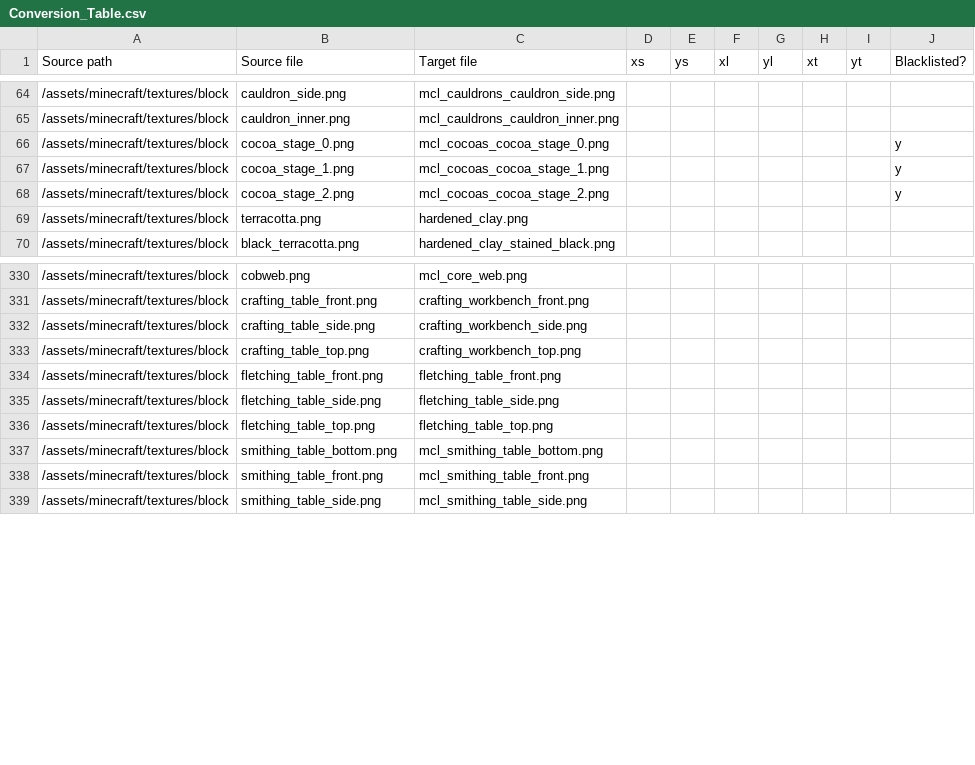
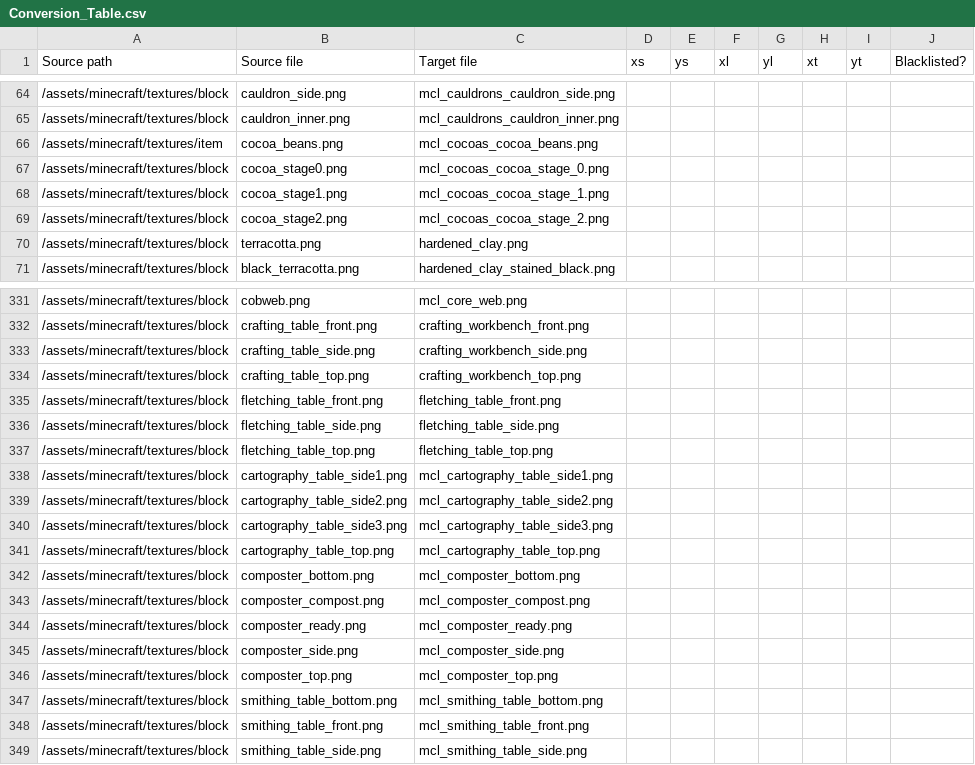
Before and after one commit to VoxeLibre/VoxeLibre, a CSV file: tools/Conversion_Table.csv, drawn as a sheet; only a part is shown, gaps mark what is left out; the diff covers the shown part only.

```diff
--- a/tools/Conversion_Table.csv
+++ b/tools/Conversion_Table.csv
@@ -65,5 +65,6 @@ Source path,Source file,Target file,xs,ys,xl,yl,xt,yt,Blacklisted?
 /assets/minecraft/textures/block,cauldron_inner.png,mcl_cauldrons_cauldron_inner.png,,,,,,,
-/assets/minecraft/textures/block,cocoa_stage_0.png,mcl_cocoas_cocoa_stage_0.png,,,,,,,y
-/assets/minecraft/textures/block,cocoa_stage_1.png,mcl_cocoas_cocoa_stage_1.png,,,,,,,y
-/assets/minecraft/textures/block,cocoa_stage_2.png,mcl_cocoas_cocoa_stage_2.png,,,,,,,y
+/assets/minecraft/textures/item,cocoa_beans.png,mcl_cocoas_cocoa_beans.png,,,,,,,
+/assets/minecraft/textures/block,cocoa_stage0.png,mcl_cocoas_cocoa_stage_0.png,,,,,,,
+/assets/minecraft/textures/block,cocoa_stage1.png,mcl_cocoas_cocoa_stage_1.png,,,,,,,
+/assets/minecraft/textures/block,cocoa_stage2.png,mcl_cocoas_cocoa_stage_2.png,,,,,,,
 /assets/minecraft/textures/block,terracotta.png,hardened_clay.png,,,,,,,
@@ -336,2 +337,11 @@ Source path,Source file,Target file,xs,ys,xl,yl,xt,yt,Blacklisted?
 /assets/minecraft/textures/block,fletching_table_top.png,fletching_table_top.png,,,,,,,
+/assets/minecraft/textures/block,cartography_table_side1.png,mcl_cartography_table_side1.png,,,,,,,
+/assets/minecraft/textures/block,cartography_table_side2.png,mcl_cartography_table_side2.png,,,,,,,
+/assets/minecraft/textures/block,cartography_table_side3.png,mcl_cartography_table_side3.png,,,,,,,
+/assets/minecraft/textures/block,cartography_table_top.png,mcl_cartography_table_top.png,,,,,,,
+/assets/minecraft/textures/block,composter_bottom.png,mcl_composter_bottom.png,,,,,,,
+/assets/minecraft/textures/block,composter_compost.png,mcl_composter_compost.png,,,,,,,
+/assets/minecraft/textures/block,composter_ready.png,mcl_composter_ready.png,,,,,,,
+/assets/minecraft/textures/block,composter_side.png,mcl_composter_side.png,,,,,,,
+/assets/minecraft/textures/block,composter_top.png,mcl_composter_top.png,,,,,,,
 /assets/minecraft/textures/block,smithing_table_bottom.png,mcl_smithing_table_bottom.png,,,,,,,
```
Also changed, not shown: 19 added rows and 2 removed rows elsewhere in this file.
